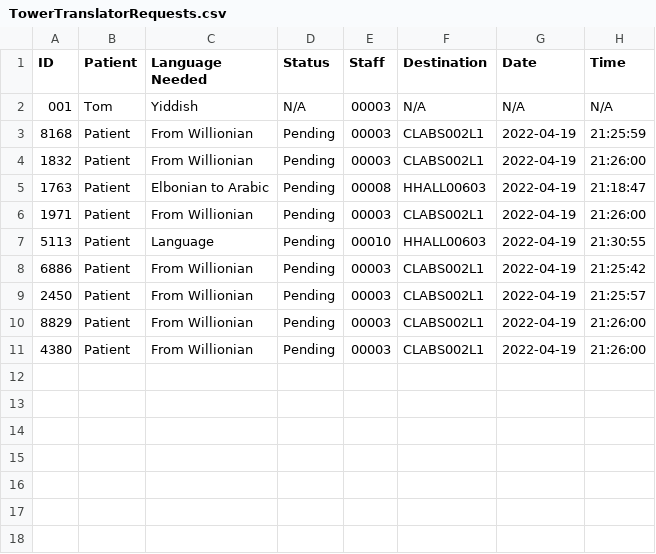
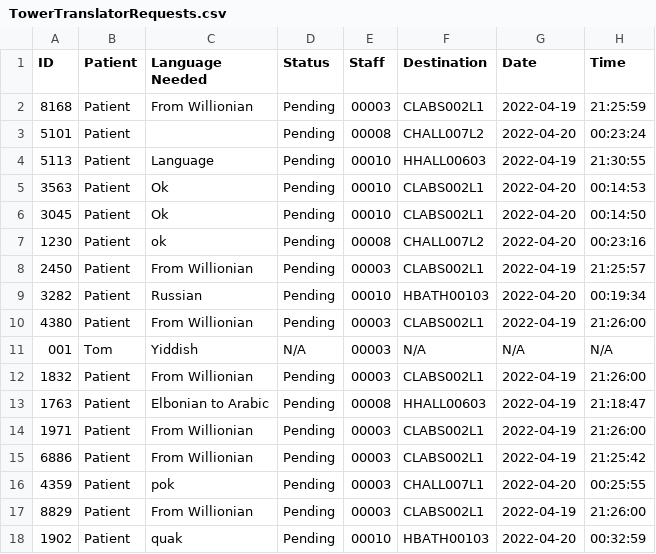
Before and after one commit to CS3733-D22-Team-U/CS3733-D22-Team-U-Final-Iteration, a CSV file: csvTables/TowerTranslatorRequests.csv, drawn as a sheet.

```diff
--- a/csvTables/TowerTranslatorRequests.csv
+++ b/csvTables/TowerTranslatorRequests.csv
@@ -1,4 +1,12 @@
 ID,Patient,Language Needed,Status,Staff,Destination,Date,Time
+8168,Patient,From Willionian,Pending,00003,CLABS002L1,2022-04-19,21:25:59
+5101,Patient,,Pending,00008,CHALL007L2,2022-04-20,00:23:24
+5113,Patient,Language,Pending,00010,HHALL00603,2022-04-19,21:30:55
+3563,Patient,Ok,Pending,00010,CLABS002L1,2022-04-20,00:14:53
+3045,Patient,Ok,Pending,00010,CLABS002L1,2022-04-20,00:14:50
+1230,Patient,ok,Pending,00008,CHALL007L2,2022-04-20,00:23:16
+2450,Patient,From Willionian,Pending,00003,CLABS002L1,2022-04-19,21:25:57
+3282,Patient,Russian,Pending,00010,HBATH00103,2022-04-20,00:19:34
+4380,Patient,From Willionian,Pending,00003,CLABS002L1,2022-04-19,21:26:00
 001,Tom,Yiddish,N/A,00003,N/A,N/A,N/A
-8168,Patient,From Willionian,Pending,00003,CLABS002L1,2022-04-19,21:25:59
 1832,Patient,From Willionian,Pending,00003,CLABS002L1,2022-04-19,21:26:00
@@ -6,6 +14,5 @@ ID,Patient,Language Needed,Status,Staff,Destination,Date,Time
 1971,Patient,From Willionian,Pending,00003,CLABS002L1,2022-04-19,21:26:00
-5113,Patient,Language,Pending,00010,HHALL00603,2022-04-19,21:30:55
 6886,Patient,From Willionian,Pending,00003,CLABS002L1,2022-04-19,21:25:42
-2450,Patient,From Willionian,Pending,00003,CLABS002L1,2022-04-19,21:25:57
+4359,Patient,pok,Pending,00003,CHALL007L1,2022-04-20,00:25:55
 8829,Patient,From Willionian,Pending,00003,CLABS002L1,2022-04-19,21:26:00
-4380,Patient,From Willionian,Pending,00003,CLABS002L1,2022-04-19,21:26:00
+1902,Patient,quak,Pending,00010,HBATH00103,2022-04-20,00:32:59
```
Also changed, not shown: csvTables/TowerEquipRequests.csv, csvTables/TowerGiftRequests.csv, 10 other files.
